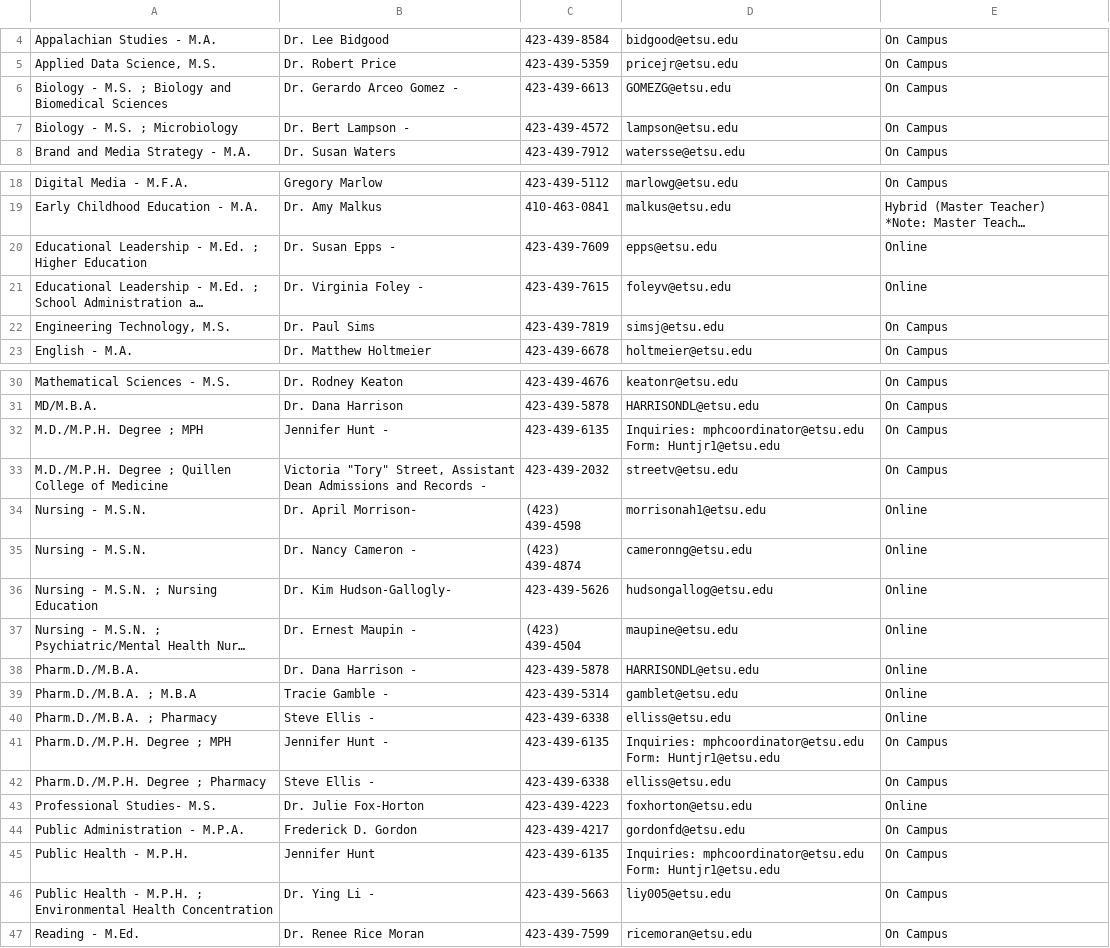
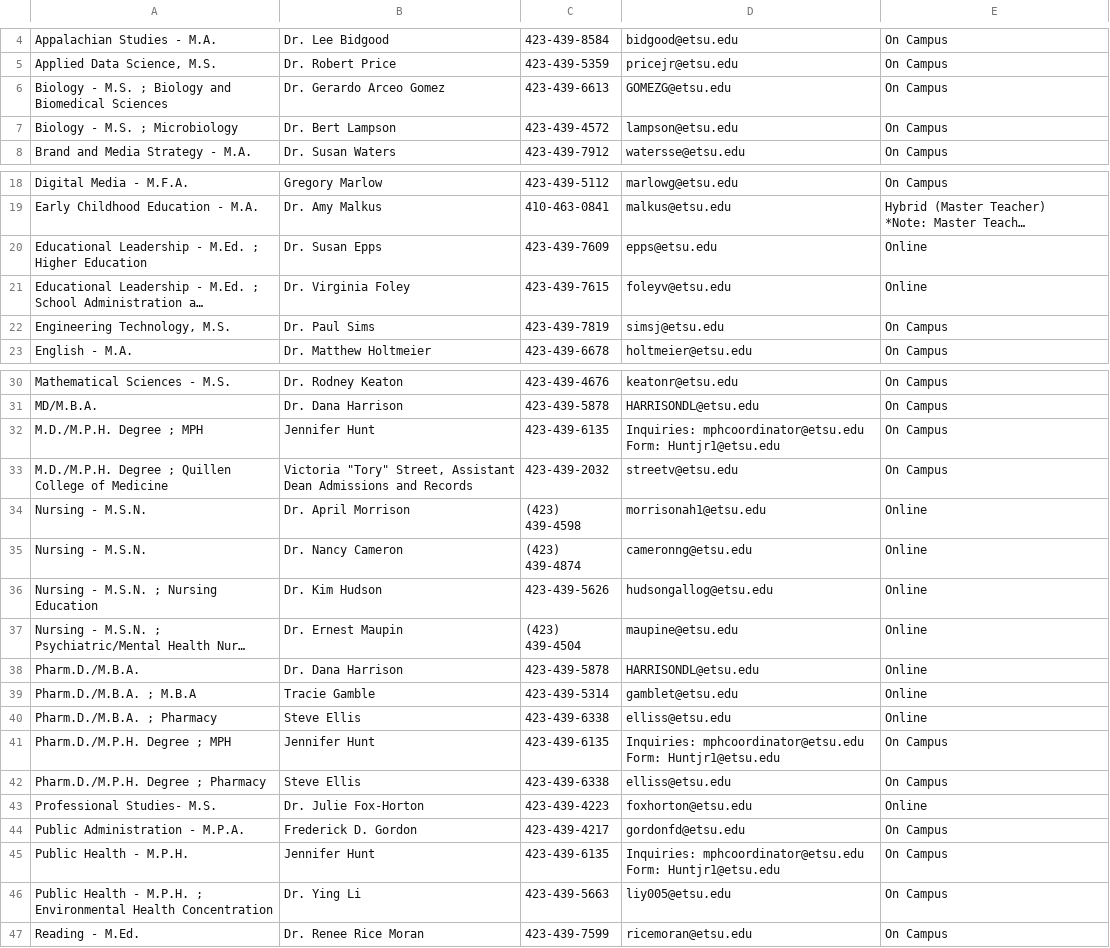
Before and after one commit to calebisholaa/WebScrapper, a CSV file: Programs_Coordinators_Masters.csv, drawn as a sheet; only a part is shown, gaps mark what is left out; long unchanged cells end in …; the diff covers the shown part only; the diff names each change by its address in the sheet, - before the commit and + after, or states it on an @@ line.

```diff
--- a/Programs_Coordinators_Masters.csv
+++ b/Programs_Coordinators_Masters.csv
-B6: Dr. Gerardo Arceo Gomez -
+B6: Dr. Gerardo Arceo Gomez
-B7: Dr. Bert Lampson -
+B7: Dr. Bert Lampson
-B20: Dr. Susan Epps -
+B20: Dr. Susan Epps
-B21: Dr. Virginia Foley -
+B21: Dr. Virginia Foley
-B32: Jennifer Hunt -
+B32: Jennifer Hunt
-B33: …and Records -
+B33: …and Records
-B34: Dr. April Morrison-
+B34: Dr. April Morrison
-B35: Dr. Nancy Cameron -
+B35: Dr. Nancy Cameron
-B36: Dr. Kim Hudson-Gallogly-
+B36: Dr. Kim Hudson
-B37: Dr. Ernest Maupin -
+B37: Dr. Ernest Maupin
-B38: Dr. Dana Harrison -
+B38: Dr. Dana Harrison
-B39: Tracie Gamble -
+B39: Tracie Gamble
-B40: Steve Ellis -
+B40: Steve Ellis
-B41: Jennifer Hunt -
+B41: Jennifer Hunt
-B42: Steve Ellis -
+B42: Steve Ellis
-B46: Dr. Ying Li -
+B46: Dr. Ying Li
```
Also changed, not shown: 2 edited cells elsewhere in this file, Programs_Coordinators_Certificate.csv, Programs_Coordinators_Doctoral.csv, 10 other files.
